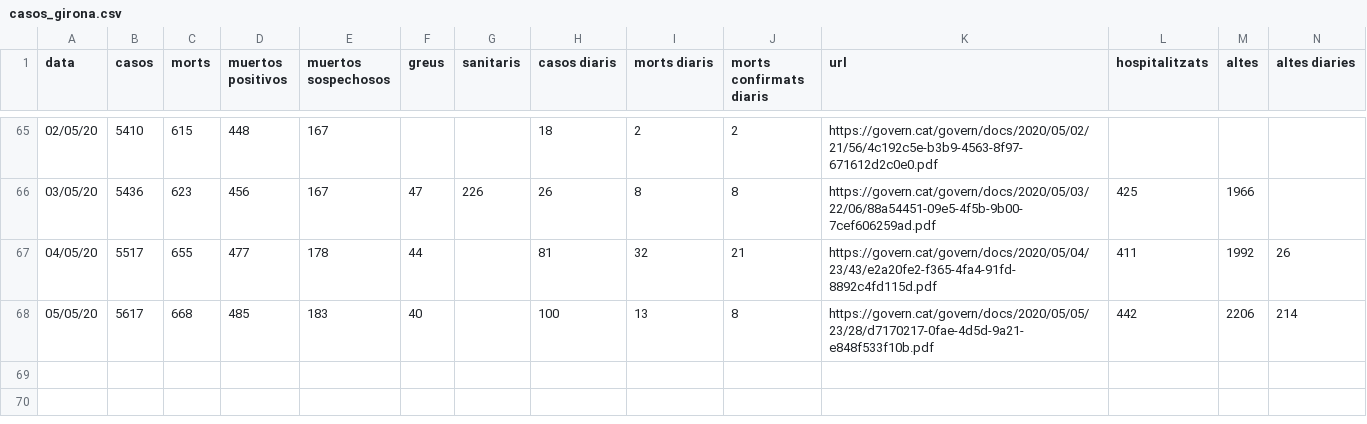
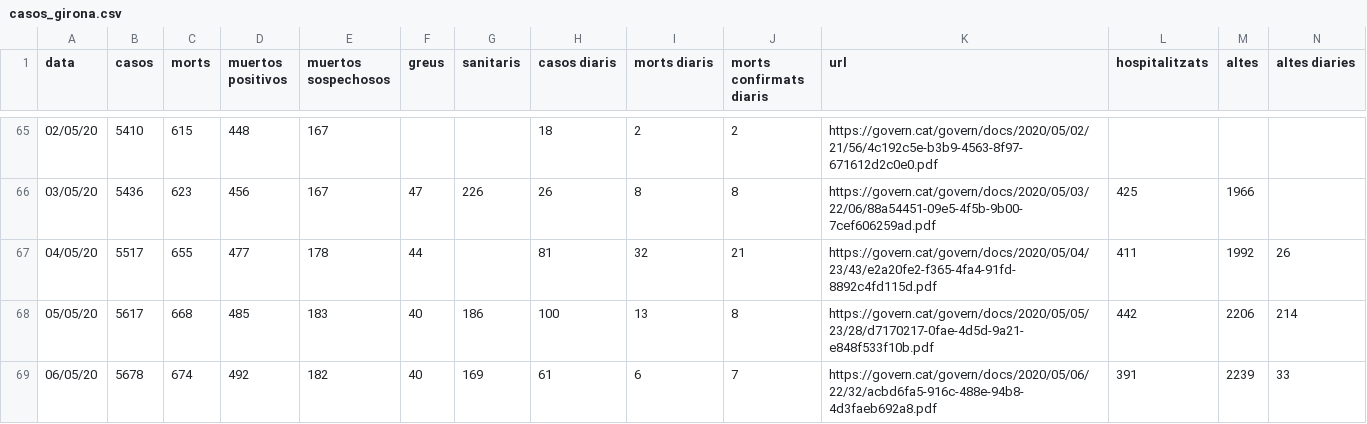
Before and after one commit to nachotronic/covid19, a CSV file: casos_girona.csv, drawn as a sheet; only a part is shown, gaps mark what is left out; rows hold the shown columns only; the diff names each change by its address in the sheet, - before the commit and + after, or states it on an @@ line.

Commit message:
Add files via upload

```diff
--- a/casos_girona.csv
+++ b/casos_girona.csv
-G68 (sanitaris): (empty)
+G68 (sanitaris): 186
+row 69: 06/05/20 | 5678 | 674 | 492 | 182 | 40 | 169 | 61 | 6 | 7 | https://govern.cat/govern/docs/2020/05/06/22/32/acbd6fa5-916c-488e-94b8-4d3faeb692a8.pdf | 391 | 2239 | 33
```
